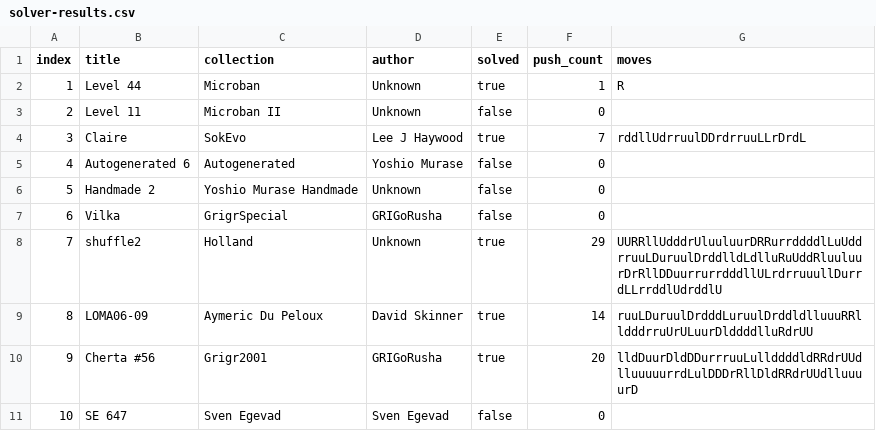
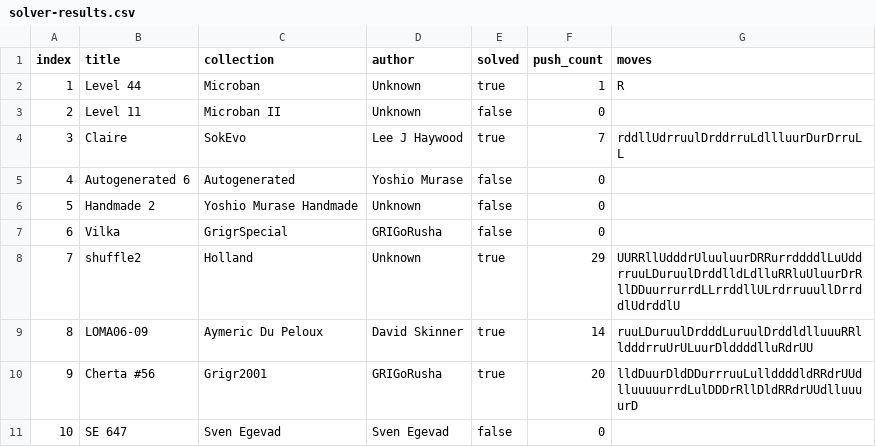
Before and after one commit to ofhope/sokoban-utils, a CSV file: solve-bench/solver-results.csv, drawn as a sheet.

```diff
--- a/solve-bench/solver-results.csv
+++ b/solve-bench/solver-results.csv
@@ -3,3 +3,3 @@ index,title,collection,author,solved,push_count,moves
 2,Level 11,Microban II,Unknown,false,0,
-3,Claire,SokEvo,Lee J Haywood,true,7,rddllUdrruulDDrdrruuLLrDrdL
+3,Claire,SokEvo,Lee J Haywood,true,7,rddllUdrruulDrddrruLdllluurDurDrruLL
 4,Autogenerated 6,Autogenerated,Yoshio Murase,false,0,
@@ -7,3 +7,3 @@ index,title,collection,author,solved,push_count,moves
 6,Vilka,GrigrSpecial,GRIGoRusha,false,0,
-7,shuffle2,Holland,Unknown,true,29,UURRllUdddrUluuluurDRRurrddddlLuUddrruuLDuruulDrddlldLdlluRuUddRluuluurDrRllDDuurrurrdddllULrdrruuullDurrdLLrrddlUdrddlU
+7,shuffle2,Holland,Unknown,true,29,UURRllUdddrUluuluurDRRurrddddlLuUddrruuLDuruulDrddlldLdlluRRluUluurDrRllDDuurrurrdLLrrddllULrdrruuullDrrddlUdrddlU
 8,LOMA06-09,Aymeric Du Peloux,David Skinner,true,14,ruuLDuruulDrdddLuruulDrddldlluuuRRlldddrruUrULuurDlddddlluRdrUU
```
Also changed, not shown: solve-bench/results-100.csv, 2 other files.
